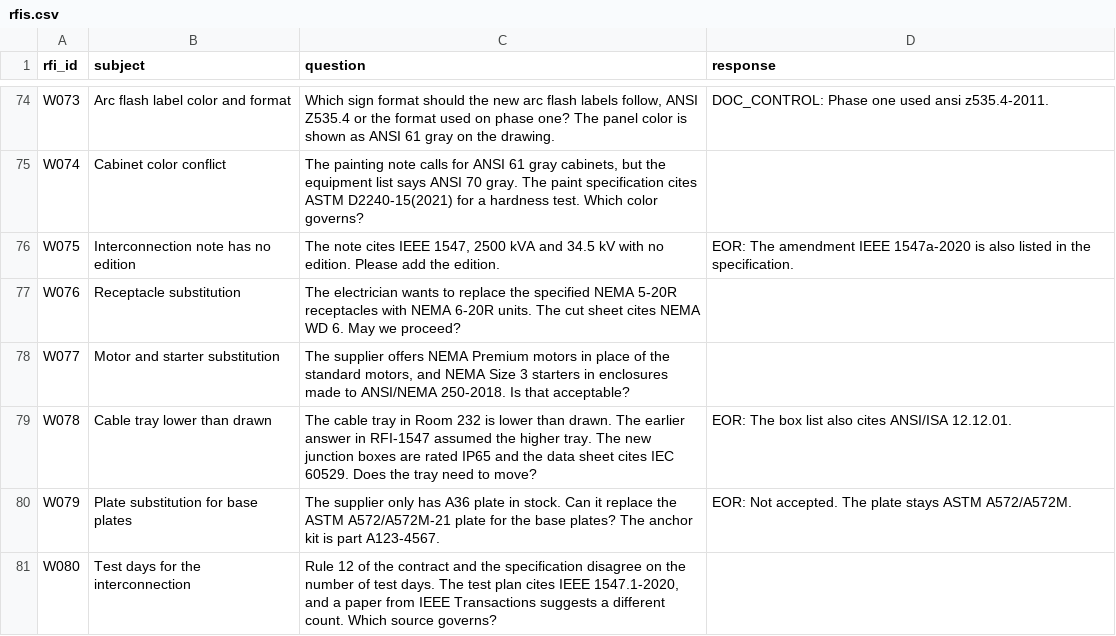
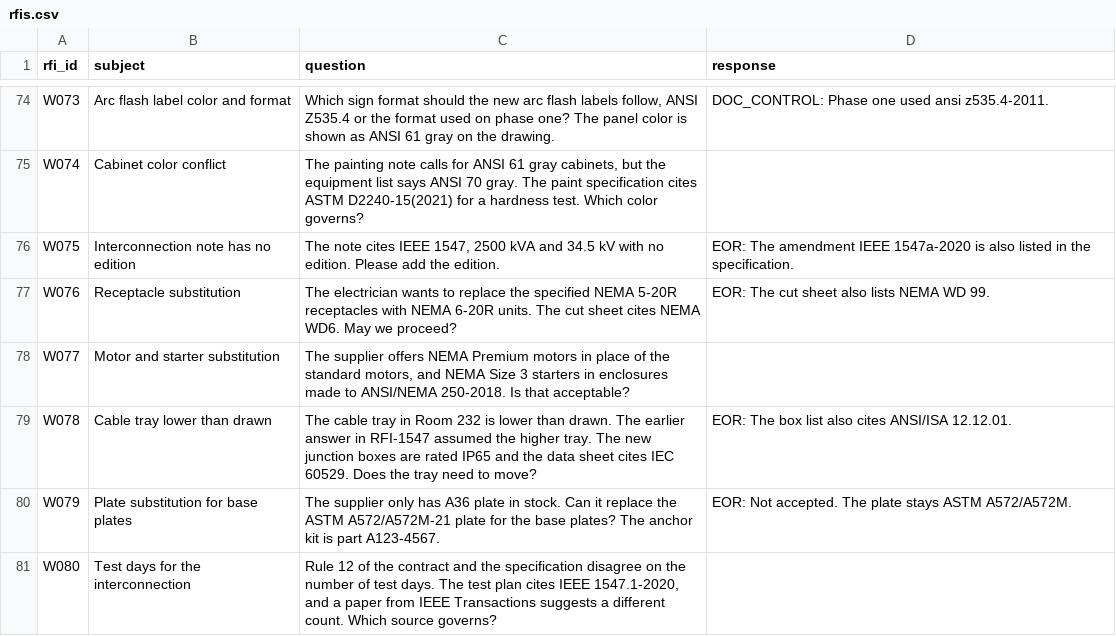
Before and after one commit to mehmetsean/rfi-analysis-system, a CSV file: heldout/input/rfis.csv, drawn as a sheet; only a part is shown, gaps mark what is left out; the diff covers the shown part only.

```diff
--- a/heldout/input/rfis.csv
+++ b/heldout/input/rfis.csv
@@ -82,3 +83,3 @@ W074,Cabinet color conflict,"The painting note calls for ANSI 61 gray cabinets,
 W075,Interconnection note has no edition,"The note cites IEEE 1547, 2500 kVA and 34.5 kV with no edition. Please add the edition.",EOR: The amendment IEEE 1547a-2020 is also listed in the specification.
-W076,Receptacle substitution,The electrician wants to replace the specified NEMA 5-20R receptacles with NEMA 6-20R units. The cut sheet cites NEMA WD 6. May we proceed?,
+W076,Receptacle substitution,The electrician wants to replace the specified NEMA 5-20R receptacles with NEMA 6-20R units. The cut sheet cites NEMA WD6. May we proceed?,EOR: The cut sheet also lists NEMA WD 99.
 W077,Motor and starter substitution,"The supplier offers NEMA Premium motors in place of the standard motors, and NEMA Size 3 starters in enclosures made to ANSI/NEMA 250-2018. Is that acceptable?",
```
Also changed, not shown: 5 added rows and 40 edited cells elsewhere in this file, heldout/labels/citations.csv, heldout/labels/negatives.csv, 5 other files.
